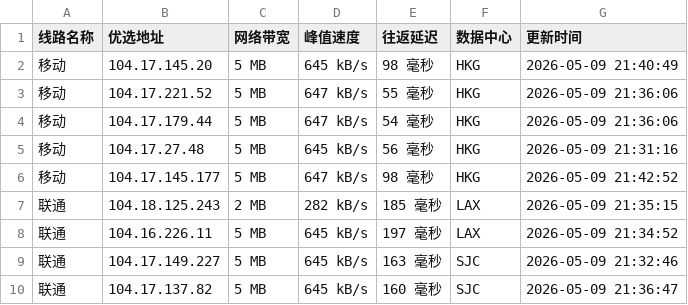
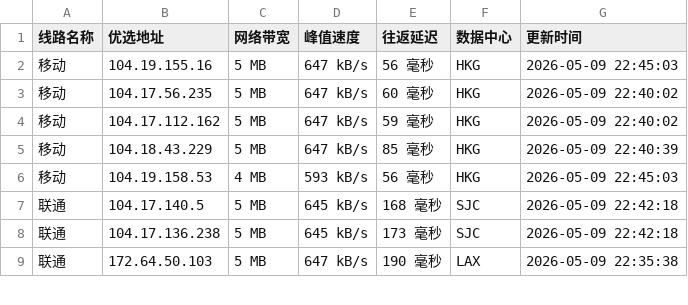
Before and after one commit to CF-IP/cf-ip.github.io, a TSV file: data/wetest_cloudflare_v4.tsv, drawn as a sheet; only a part is shown; the diff covers the shown part only.

```diff
--- a/data/wetest_cloudflare_v4.tsv
+++ b/data/wetest_cloudflare_v4.tsv
@@ -1,10 +1,9 @@
 线路名称	优选地址	网络带宽	峰值速度	往返延迟	数据中心	更新时间
-移动	104.17.145.20	5 MB	645 kB/s	98 毫秒	HKG	2026-05-09 21:40:49
-移动	104.17.221.52	5 MB	647 kB/s	55 毫秒	HKG	2026-05-09 21:36:06
-移动	104.17.179.44	5 MB	647 kB/s	54 毫秒	HKG	2026-05-09 21:36:06
-移动	104.17.27.48	5 MB	645 kB/s	56 毫秒	HKG	2026-05-09 21:31:16
-移动	104.17.145.177	5 MB	647 kB/s	98 毫秒	HKG	2026-05-09 21:42:52
-联通	104.18.125.243	2 MB	282 kB/s	185 毫秒	LAX	2026-05-09 21:35:15
-联通	104.16.226.11	5 MB	645 kB/s	197 毫秒	LAX	2026-05-09 21:34:52
-联通	104.17.149.227	5 MB	645 kB/s	163 毫秒	SJC	2026-05-09 21:32:46
-联通	104.17.137.82	5 MB	645 kB/s	160 毫秒	SJC	2026-05-09 21:36:47
+移动	104.19.155.16	5 MB	647 kB/s	56 毫秒	HKG	2026-05-09 22:45:03
+移动	104.17.56.235	5 MB	647 kB/s	60 毫秒	HKG	2026-05-09 22:40:02
+移动	104.17.112.162	5 MB	647 kB/s	59 毫秒	HKG	2026-05-09 22:40:02
+移动	104.18.43.229	5 MB	647 kB/s	85 毫秒	HKG	2026-05-09 22:40:39
+移动	104.19.158.53	4 MB	593 kB/s	56 毫秒	HKG	2026-05-09 22:45:03
+联通	104.17.140.5	5 MB	645 kB/s	168 毫秒	SJC	2026-05-09 22:42:18
+联通	104.17.136.238	5 MB	645 kB/s	173 毫秒	SJC	2026-05-09 22:42:18
+联通	172.64.50.103	5 MB	647 kB/s	190 毫秒	LAX	2026-05-09 22:35:38
```
Also changed, not shown: 1 added row and 16 edited cells elsewhere in this file, data/api_uouin_com.tsv, data/wetest_cloudflare_v6.tsv, 4 other files.
